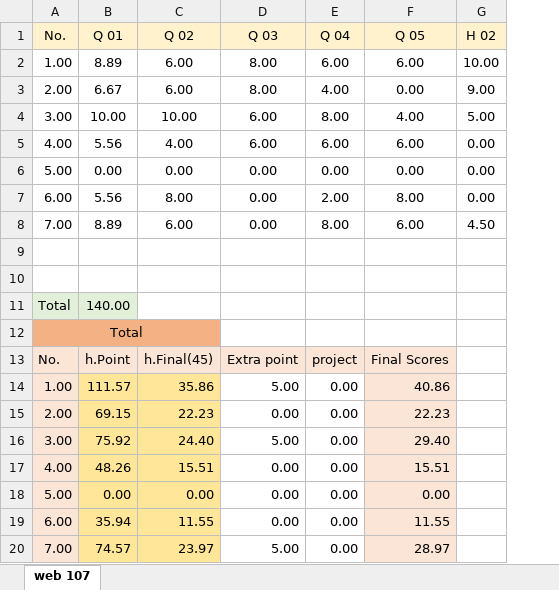
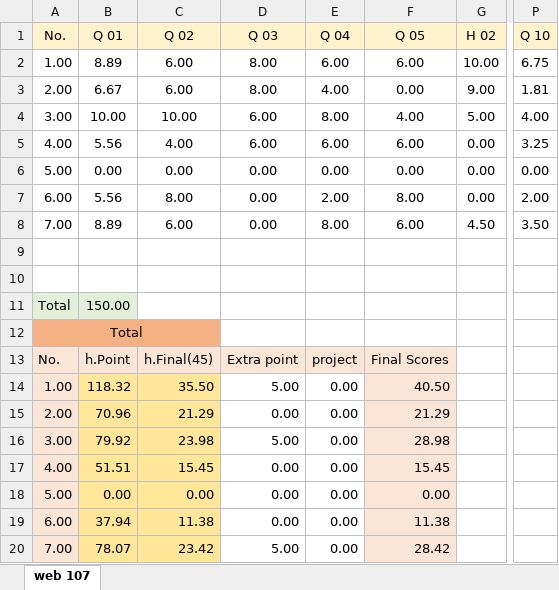
Before and after one commit to mkazemiraz/mft-scores, an Excel workbook: 107/107.xlsx, sheet web 107, drawn as a sheet; only a part is shown, gaps mark what is left out; values as stored, in another font and other column widths than the file's, no borders; the diff names each change by its address in the sheet, - before the commit and + after, or states it on an @@ line.

```diff
--- a/107/107.xlsx (sheet web 107)
+++ b/107/107.xlsx (sheet web 107)
+column P (Q 10), rows 2-8: 6.75 | 1.81 | 4.00 | 3.25 | 0.00 | 2.00 | 3.50
-B11 (Q 01): 140.00
+B11 (Q 01): 150.00
-B14 (Q 01): 111.57
+B14 (Q 01): 118.32
-C14 (Q 02): 35.86
+C14 (Q 02): 35.50
-F14 (Q 05): 40.86
+F14 (Q 05): 40.50
-B15 (Q 01): 69.15
+B15 (Q 01): 70.96
-C15 (Q 02): 22.23
+C15 (Q 02): 21.29
-F15 (Q 05): 22.23
+F15 (Q 05): 21.29
-B16 (Q 01): 75.92
+B16 (Q 01): 79.92
-C16 (Q 02): 24.40
+C16 (Q 02): 23.98
-F16 (Q 05): 29.40
+F16 (Q 05): 28.98
-B17 (Q 01): 48.26
+B17 (Q 01): 51.51
-C17 (Q 02): 15.51
+C17 (Q 02): 15.45
-F17 (Q 05): 15.51
+F17 (Q 05): 15.45
-B19 (Q 01): 35.94
+B19 (Q 01): 37.94
-C19 (Q 02): 11.55
+C19 (Q 02): 11.38
-F19 (Q 05): 11.55
+F19 (Q 05): 11.38
-B20 (Q 01): 74.57
+B20 (Q 01): 78.07
-C20 (Q 02): 23.97
+C20 (Q 02): 23.42
-F20 (Q 05): 28.97
+F20 (Q 05): 28.42
```
Also changed, not shown: 1 other file.
